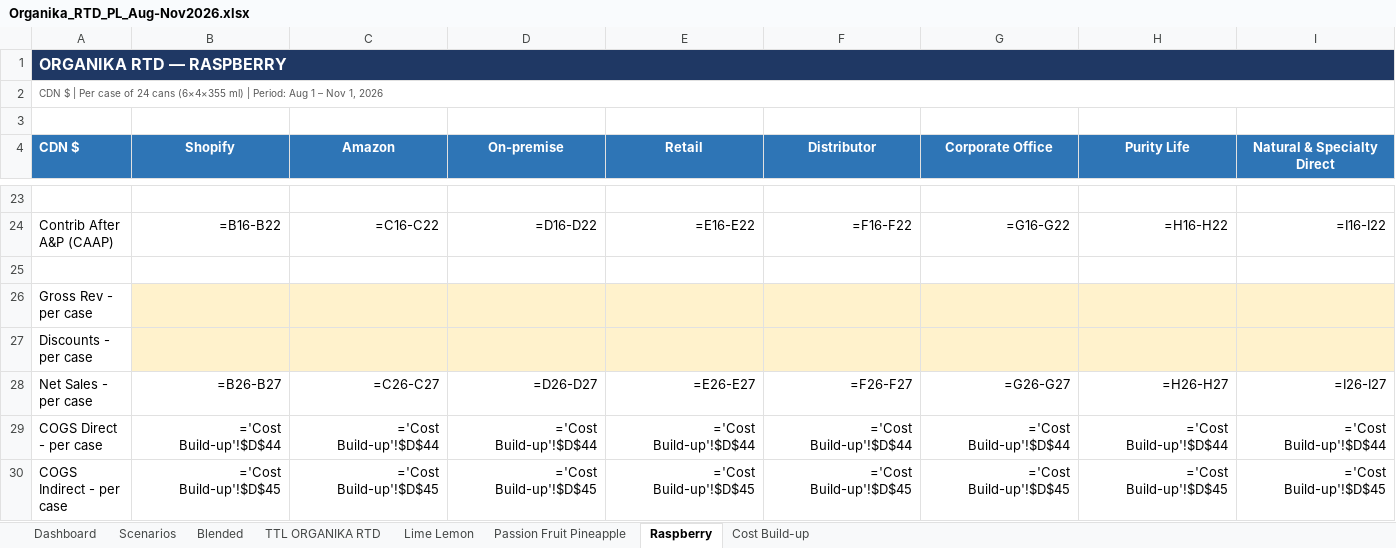
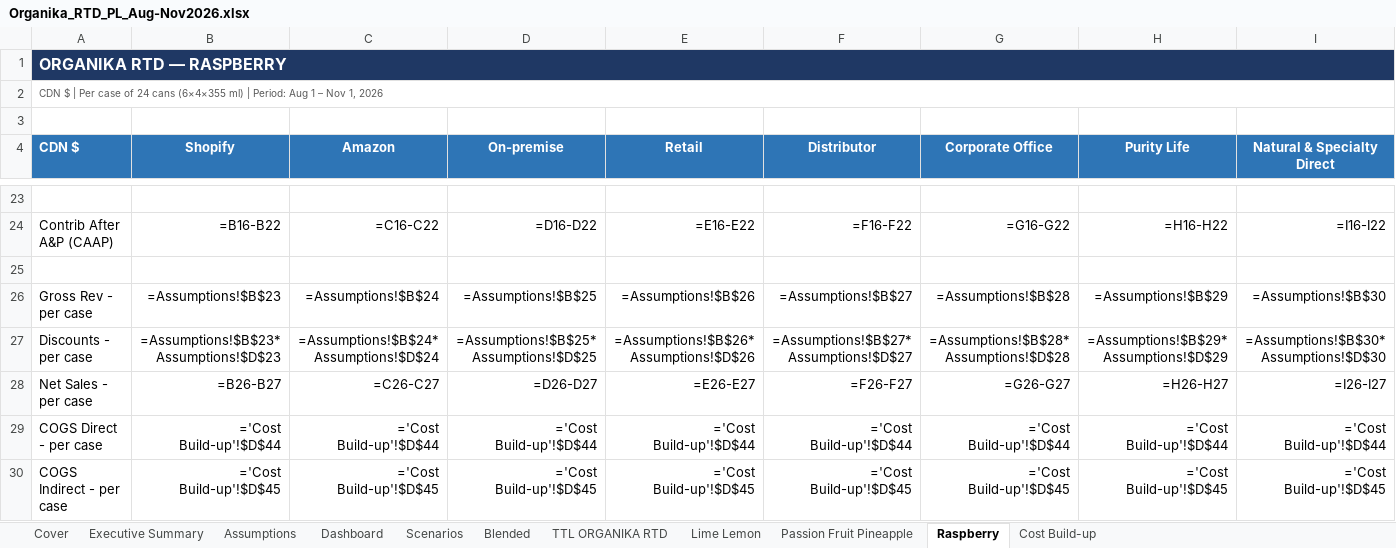
Before and after one commit to louisnto-cloud/my-first-project, an Excel workbook: Organika_RTD_PL_Aug-Nov2026.xlsx, sheet Raspberry, drawn as a sheet; only a part is shown, gaps mark what is left out; values as stored, in another font and other column widths than the file's, no borders; formulas without a stored value are shown as written; the diff covers the shown part only; the diff names each change by its address in the sheet, - before the commit and + after, or states it on an @@ line.

```diff
--- a/Organika_RTD_PL_Aug-Nov2026.xlsx (sheet Raspberry)
+++ b/Organika_RTD_PL_Aug-Nov2026.xlsx (sheet Raspberry)
+sheet tab: Cover
+sheet tab: Executive Summary
+sheet tab: Assumptions
-B26 (Shopify): (empty)
+B26 (Shopify): =Assumptions!$B$23
-B26:I27 fill: #FFF2CC
+B26:I27 fill: none
-C26 (Amazon): (empty)
+C26 (Amazon): =Assumptions!$B$24
-D26 (On-premise): (empty)
+D26 (On-premise): =Assumptions!$B$25
-E26 (Retail): (empty)
+E26 (Retail): =Assumptions!$B$26
-F26 (Distributor): (empty)
+F26 (Distributor): =Assumptions!$B$27
-G26 (Corporate Office): (empty)
+G26 (Corporate Office): =Assumptions!$B$28
-H26 (Purity Life): (empty)
+H26 (Purity Life): =Assumptions!$B$29
-I26 (Natural & Specialty Direct): (empty)
+I26 (Natural & Specialty Direct): =Assumptions!$B$30
-B27 (Shopify): (empty)
+B27 (Shopify): =Assumptions!$B$23*Assumptions!$D$23
-C27 (Amazon): (empty)
+C27 (Amazon): =Assumptions!$B$24*Assumptions!$D$24
-D27 (On-premise): (empty)
+D27 (On-premise): =Assumptions!$B$25*Assumptions!$D$25
-E27 (Retail): (empty)
+E27 (Retail): =Assumptions!$B$26*Assumptions!$D$26
-F27 (Distributor): (empty)
+F27 (Distributor): =Assumptions!$B$27*Assumptions!$D$27
-G27 (Corporate Office): (empty)
+G27 (Corporate Office): =Assumptions!$B$28*Assumptions!$D$28
-H27 (Purity Life): (empty)
+H27 (Purity Life): =Assumptions!$B$29*Assumptions!$D$29
-I27 (Natural & Specialty Direct): (empty)
+I27 (Natural & Specialty Direct): =Assumptions!$B$30*Assumptions!$D$30
```
Also changed, not shown: 62 edited cells and cell formats elsewhere in this sheet, sheet Lime Lemon, sheet Passion Fruit Pineapple, sheet TTL ORGANIKA RTD, charts or pictures, 1 other file.
